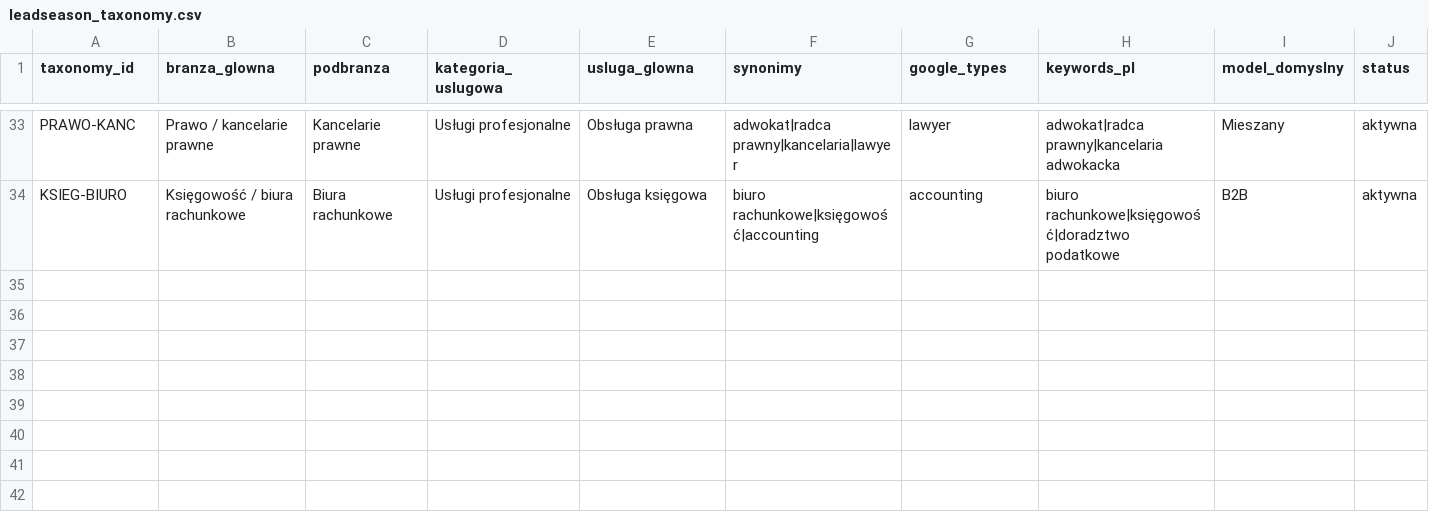
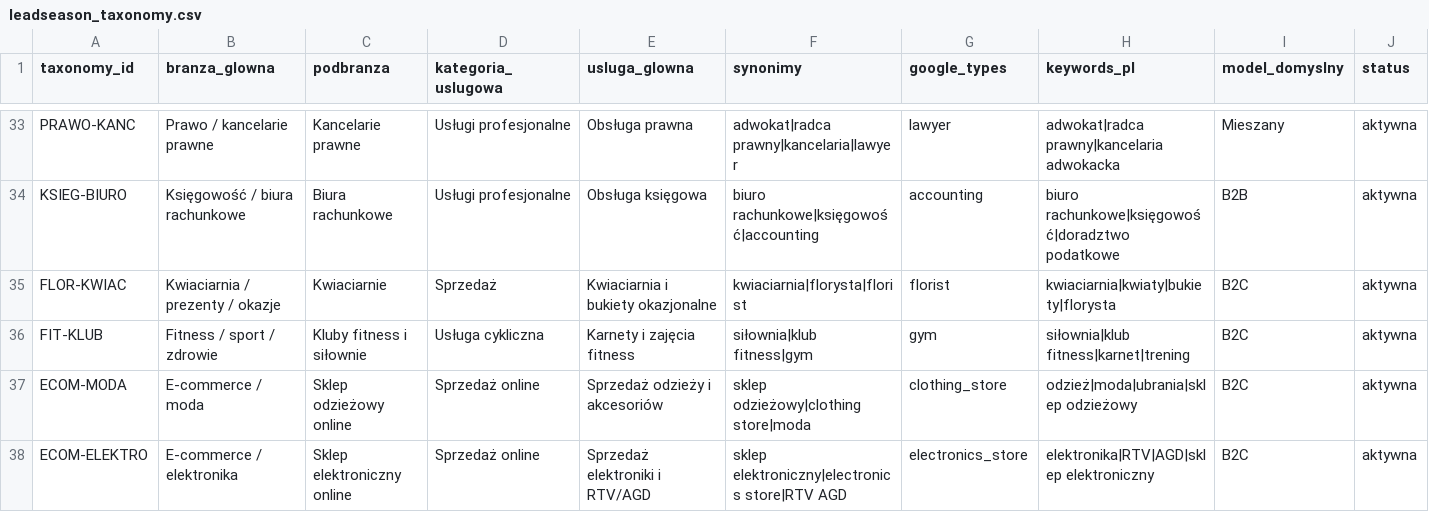
Before and after one commit to FilipSeoCC/LeadSeson, a CSV file: config/leadseason_taxonomy.csv, drawn as a sheet; only a part is shown, gaps mark what is left out.

```diff
--- a/config/leadseason_taxonomy.csv
+++ b/config/leadseason_taxonomy.csv
@@ -34 +34,5 @@ PRAWO-KANC,Prawo / kancelarie prawne,Kancelarie prawne,Usługi profesjonalne,Obs
 KSIEG-BIURO,Księgowość / biura rachunkowe,Biura rachunkowe,Usługi profesjonalne,Obsługa księgowa,"biuro rachunkowe|księgowość|accounting",accounting,"biuro rachunkowe|księgowość|doradztwo podatkowe",B2B,aktywna
+FLOR-KWIAC,Kwiaciarnia / prezenty / okazje,Kwiaciarnie,Sprzedaż,Kwiaciarnia i bukiety okazjonalne,"kwiaciarnia|florysta|florist",florist,"kwiaciarnia|kwiaty|bukiety|florysta",B2C,aktywna
+FIT-KLUB,Fitness / sport / zdrowie,Kluby fitness i siłownie,Usługa cykliczna,Karnety i zajęcia fitness,"siłownia|klub fitness|gym",gym,"siłownia|klub fitness|karnet|trening",B2C,aktywna
+ECOM-MODA,E-commerce / moda,Sklep odzieżowy online,Sprzedaż online,Sprzedaż odzieży i akcesoriów,"sklep odzieżowy|clothing store|moda",clothing_store,"odzież|moda|ubrania|sklep odzieżowy",B2C,aktywna
+ECOM-ELEKTRO,E-commerce / elektronika,Sklep elektroniczny online,Sprzedaż online,Sprzedaż elektroniki i RTV/AGD,"sklep elektroniczny|electronics store|RTV AGD",electronics_store,"elektronika|RTV|AGD|sklep elektroniczny",B2C,aktywna
```
Also changed, not shown: config/leadseason_seasonality_matrix.csv, 29 other files.
